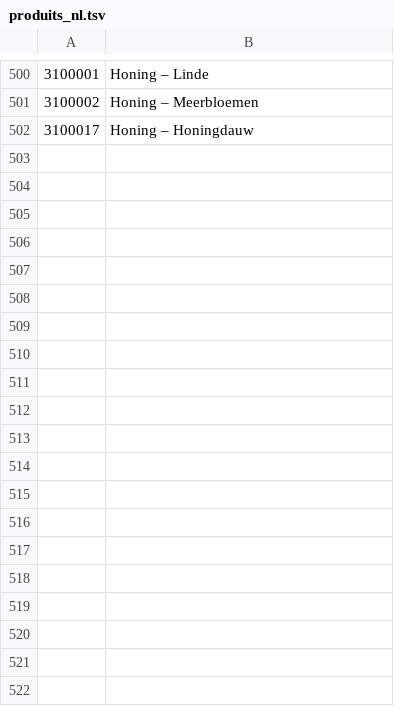
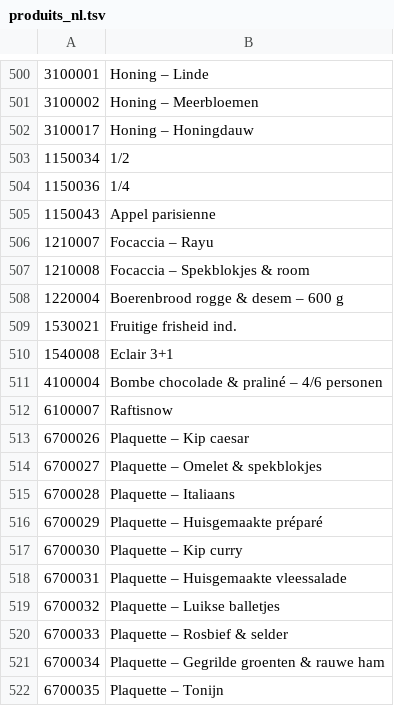
Before and after one commit to samsam2703MFC/consultant_BO, a TSV file: pilotage-reseau/tools/traductions/produits_nl.tsv, drawn as a sheet; only a part is shown, gaps mark what is left out; the diff covers the shown part only; the diff names each change by its address in the sheet, - before the commit and + after, or states it on an @@ line.

```diff
--- a/pilotage-reseau/tools/traductions/produits_nl.tsv
+++ b/pilotage-reseau/tools/traductions/produits_nl.tsv
+row 503: 1150034 | 1/2
+row 504: 1150036 | 1/4
+row 505: 1150043 | Appel parisienne
+row 506: 1210007 | Focaccia – Rayu
+row 507: 1210008 | Focaccia – Spekblokjes & room
+row 508: 1220004 | Boerenbrood rogge & desem – 600 g
+row 509: 1530021 | Fruitige frisheid ind.
+row 510: 1540008 | Eclair 3+1
+row 511: 4100004 | Bombe chocolade & praliné – 4/6 personen
+row 512: 6100007 | Raftisnow
+row 513: 6700026 | Plaquette – Kip caesar
+row 514: 6700027 | Plaquette – Omelet & spekblokjes
+row 515: 6700028 | Plaquette – Italiaans
+row 516: 6700029 | Plaquette – Huisgemaakte préparé
+row 517: 6700030 | Plaquette – Kip curry
+row 518: 6700031 | Plaquette – Huisgemaakte vleessalade
+row 519: 6700032 | Plaquette – Luikse balletjes
+row 520: 6700033 | Plaquette – Rosbief & selder
+row 521: 6700034 | Plaquette – Gegrilde groenten & rauwe ham
+row 522: 6700035 | Plaquette – Tonijn
```
Also changed, not shown: 30 added rows elsewhere in this file, 2 other files.
